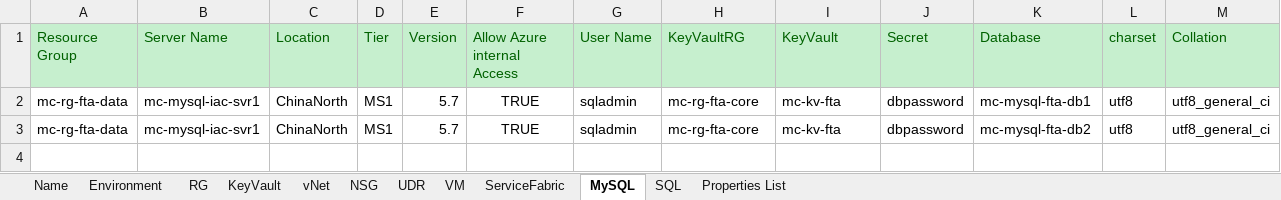
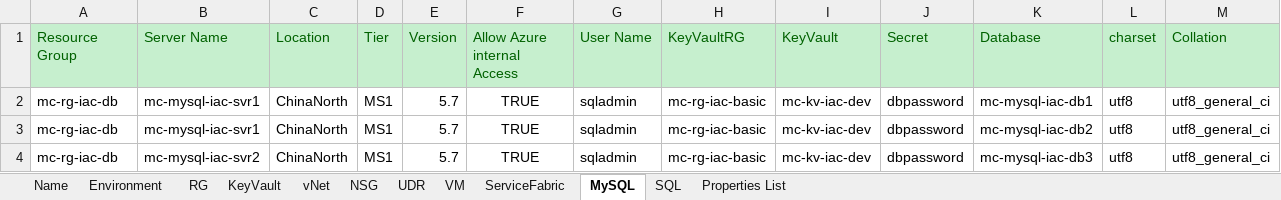
Before and after one commit to XuzhouHuang/azure-infra-as-code, an Excel workbook: AzureEnv.xlsx, sheet MySQL, drawn as a sheet; values as stored, in another font and other column widths than the file's, no borders; the diff names each change by its address in the sheet, - before the commit and + after, or states it on an @@ line.

```diff
--- a/AzureEnv.xlsx (sheet MySQL)
+++ b/AzureEnv.xlsx (sheet MySQL)
-A2:A3 (Resource Group): mc-rg-fta-data
+A2:A3 (Resource Group): mc-rg-iac-db
-H2:H3 (KeyVaultRG): mc-rg-fta-core
+H2:H3 (KeyVaultRG): mc-rg-iac-basic
-I2:I3 (KeyVault): mc-kv-fta
+I2:I3 (KeyVault): mc-kv-iac-dev
-K2 (Database): mc-mysql-fta-db1
+K2 (Database): mc-mysql-iac-db1
-K3 (Database): mc-mysql-fta-db2
+K3 (Database): mc-mysql-iac-db2
+row 4: mc-rg-iac-db | mc-mysql-iac-svr2 | ChinaNorth | MS1 | 5.7 | TRUE | sqladmin | mc-rg-iac-basic | mc-kv-iac-dev | dbpassword | mc-mysql-iac-db3 | utf8 | utf8_general_ci
```
Also changed, not shown: sheet NSG, sheet vNet, sheet VM, sheet UDR, sheet KeyVault, sheet SQL, 2 more sheets.
